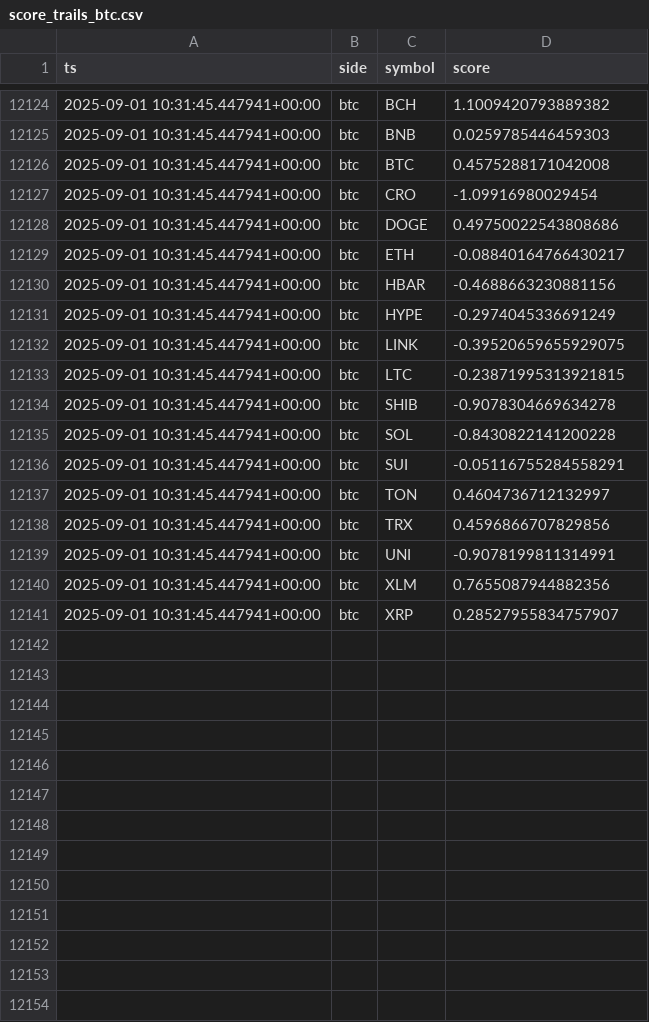
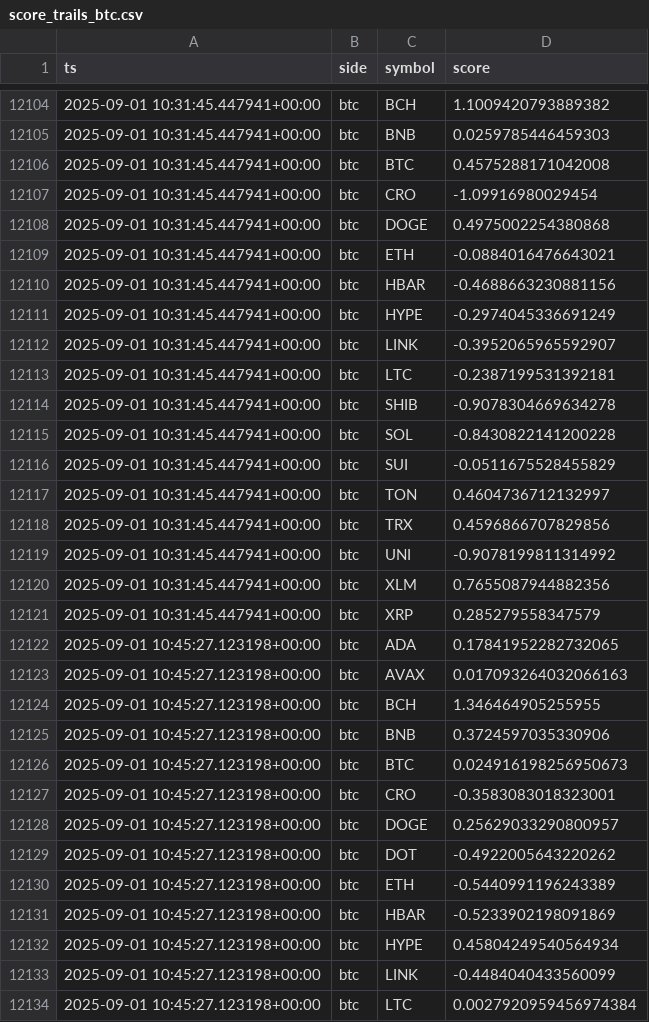
Before and after one commit to kagayakumirai/largecap-watch, a CSV file: data/score_trails_btc.csv, drawn as a sheet; only a part is shown, gaps mark what is left out; the diff covers the shown part only.

```diff
--- a/data/score_trails_btc.csv
+++ b/data/score_trails_btc.csv
@@ -12127,15 +12107,28 @@ ts,side,symbol,score
 2025-09-01 10:31:45.447941+00:00,btc,CRO,-1.09916980029454
-2025-09-01 10:31:45.447941+00:00,btc,DOGE,0.49750022543808686
-2025-09-01 10:31:45.447941+00:00,btc,ETH,-0.08840164766430217
+2025-09-01 10:31:45.447941+00:00,btc,DOGE,0.4975002254380868
+2025-09-01 10:31:45.447941+00:00,btc,ETH,-0.0884016476643021
 2025-09-01 10:31:45.447941+00:00,btc,HBAR,-0.4688663230881156
 2025-09-01 10:31:45.447941+00:00,btc,HYPE,-0.2974045336691249
-2025-09-01 10:31:45.447941+00:00,btc,LINK,-0.39520659655929075
-2025-09-01 10:31:45.447941+00:00,btc,LTC,-0.23871995313921815
+2025-09-01 10:31:45.447941+00:00,btc,LINK,-0.3952065965592907
+2025-09-01 10:31:45.447941+00:00,btc,LTC,-0.2387199531392181
 2025-09-01 10:31:45.447941+00:00,btc,SHIB,-0.9078304669634278
 2025-09-01 10:31:45.447941+00:00,btc,SOL,-0.8430822141200228
-2025-09-01 10:31:45.447941+00:00,btc,SUI,-0.05116755284558291
+2025-09-01 10:31:45.447941+00:00,btc,SUI,-0.0511675528455829
 2025-09-01 10:31:45.447941+00:00,btc,TON,0.4604736712132997
 2025-09-01 10:31:45.447941+00:00,btc,TRX,0.4596866707829856
-2025-09-01 10:31:45.447941+00:00,btc,UNI,-0.9078199811314991
+2025-09-01 10:31:45.447941+00:00,btc,UNI,-0.9078199811314992
 2025-09-01 10:31:45.447941+00:00,btc,XLM,0.7655087944882356
-2025-09-01 10:31:45.447941+00:00,btc,XRP,0.28527955834757907
+2025-09-01 10:31:45.447941+00:00,btc,XRP,0.285279558347579
+2025-09-01 10:45:27.123198+00:00,btc,ADA,0.17841952282732065
+2025-09-01 10:45:27.123198+00:00,btc,AVAX,0.017093264032066163
+2025-09-01 10:45:27.123198+00:00,btc,BCH,1.346464905255955
+2025-09-01 10:45:27.123198+00:00,btc,BNB,0.3724597035330906
+2025-09-01 10:45:27.123198+00:00,btc,BTC,0.024916198256950673
+2025-09-01 10:45:27.123198+00:00,btc,CRO,-0.3583083018323001
+2025-09-01 10:45:27.123198+00:00,btc,DOGE,0.25629033290800957
+2025-09-01 10:45:27.123198+00:00,btc,DOT,-0.4922005643220262
+2025-09-01 10:45:27.123198+00:00,btc,ETH,-0.5440991196243389
+2025-09-01 10:45:27.123198+00:00,btc,HBAR,-0.5233902198091869
+2025-09-01 10:45:27.123198+00:00,btc,HYPE,0.45804249540564934
+2025-09-01 10:45:27.123198+00:00,btc,LINK,-0.4484040433560099
+2025-09-01 10:45:27.123198+00:00,btc,LTC,0.0027920959456974384
```
Also changed, not shown: 7 added rows and 20 removed rows elsewhere in this file, data/largecap_compare.csv, data/largecap_strength.csv, 10 other files.
